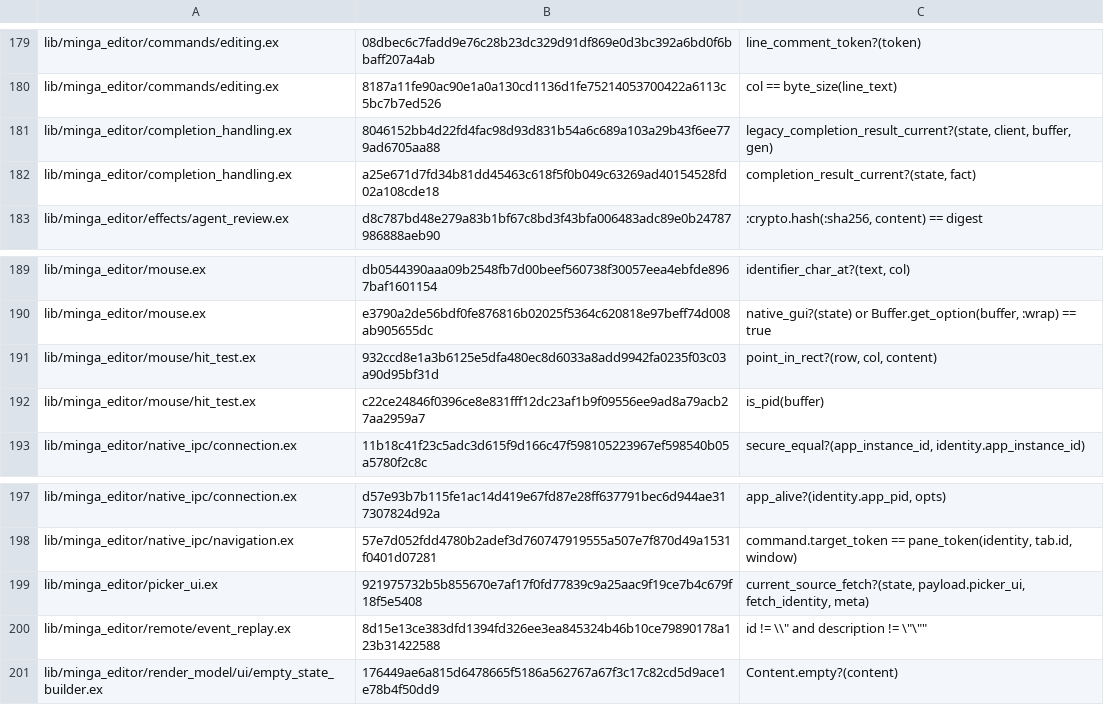
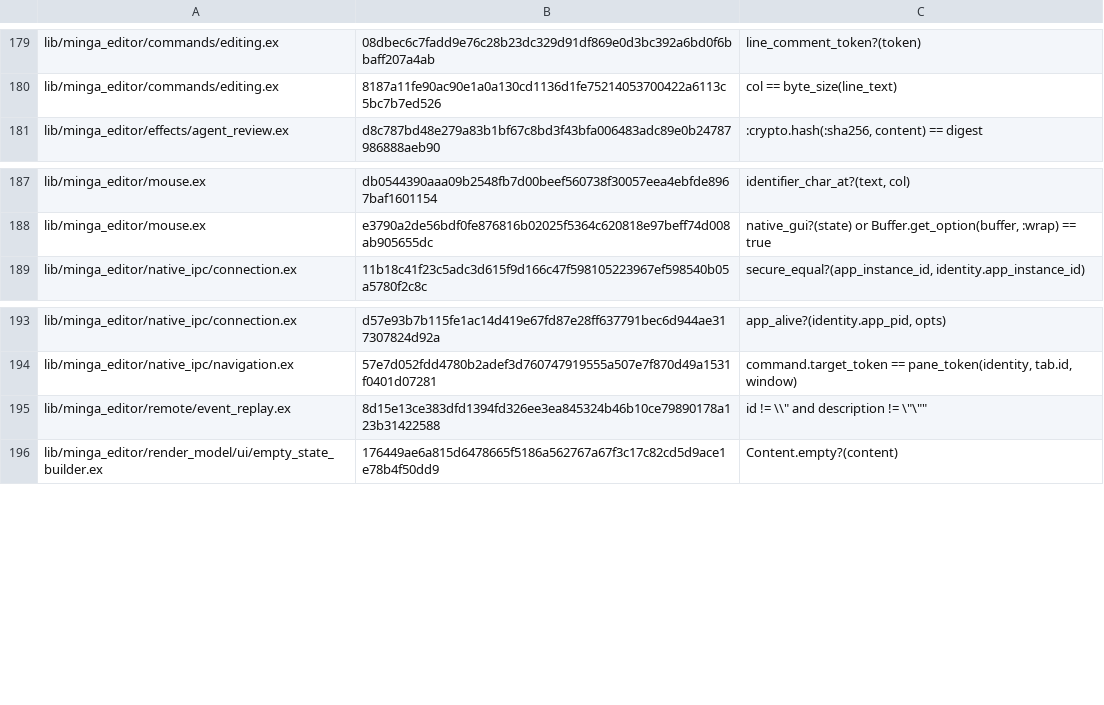
Before and after one commit to jsmestad/minga, a TSV file: credo/checks/no_true_with_baseline.tsv, drawn as a sheet; only a part is shown, gaps mark what is left out; the diff names each change by its address in the sheet, - before the commit and + after, or states it on an @@ line.

Commit message:
refactor(editor): keep admitted callback data in scope
- Reuse admitted picker and completion values and bind geometry and revision checks to their matches.

```diff
--- a/credo/checks/no_true_with_baseline.tsv
+++ b/credo/checks/no_true_with_baseline.tsv
-row 181: lib/minga_editor/completion_handling.ex | 8046152bb4d22fd4fac98d93d831b54a6c689a103a29b43f6ee779ad6705aa88 | legacy_completion_result_current?(state, client, buffer, gen)
-row 182: lib/minga_editor/completion_handling.ex | a25e671d7fd34b81dd45463c618f5f0b049c63269ad40154528fd02a108cde18 | completion_result_current?(state, fact)
-row 191: lib/minga_editor/mouse/hit_test.ex | 932ccd8e1a3b6125e5dfa480ec8d6033a8add9942fa0235f03c03a90d95bf31d | point_in_rect?(row, col, content)
-row 192: lib/minga_editor/mouse/hit_test.ex | c22ce24846f0396ce8e831fff12dc23af1b9f09556ee9ad8a79acb27aa2959a7 | is_pid(buffer)
-row 199: lib/minga_editor/picker_ui.ex | 921975732b5b855670e7af17f0fd77839c9a25aac9f19ce7b4c679f18f5e5408 | current_source_fetch?(state, payload.picker_ui, fetch_identity, meta)
```
Also changed, not shown: 4 other files.
